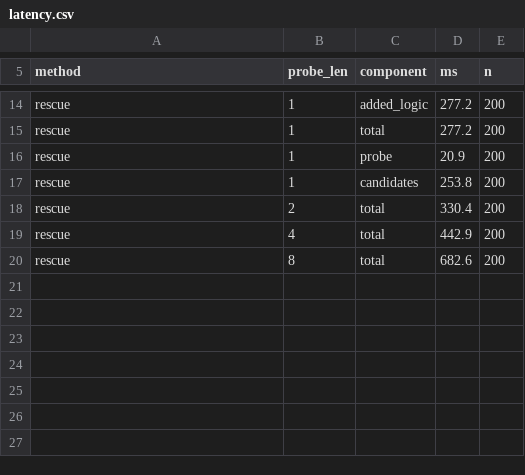
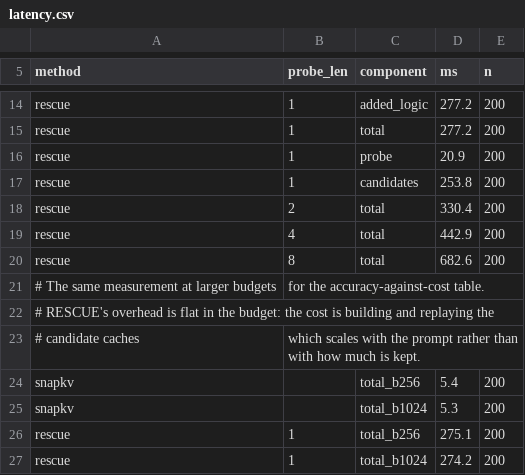
Before and after one commit to malmong/RESCUE, a CSV file: results/latency.csv, drawn as a sheet; only a part is shown, gaps mark what is left out; the diff names each change by its address in the sheet, - before the commit and + after, or states it on an @@ line.

Commit message:
Cost-vs-accuracy table, selector-margin table, and renumbering
Two tables answer reviewer objections the paper could not previously answer
from its own numbers.

Table 3 puts RESCUE next to simply raising the cache budget, which is the
comparison a deployment actually faces. The result is not favourable and the
table says so: SnapKV at B=256 scores +0.96 above RESCUE at B=128 and pays
272 ms less. What it also shows is where that stops -- RESCUE's overhead is
flat in the budget (277.2 / 275.1 / 274.2 ms, because the cost is the candidate
caches and those scale with the prompt) while the gain is not (+1.71 / +1.00 /
-0.01), so the same fixed price buys less and less.

Table 13 splits the selector's decisions by the size of its own KL margin. The
pooled 55.6% accuracy averages two regimes: 63.6% and +6.00 points per document
in the top fifth, against 52.5-55.5% and at most +2.10 elsewhere. It is near
chance where the probe carries no information and better where it does, and the
second regime is where the large differences are.

Adding two body tables shifted every number from 3 on, so the scripts are
renumbered and tests/test_numbering.py now checks the mapping against the .tex
rather than leaving it to be noticed later.

```diff
--- a/results/latency.csv
+++ b/results/latency.csv
+row 21: # The same measurement at larger budgets | for the accuracy-against-cost table.
+row 22: # RESCUE's overhead is flat in the budget: the cost is building and replaying the
+row 23: # candidate caches | which scales with the prompt rather than with how much is kept.
+row 24: snapkv |  | total_b256 | 5.4 | 200
+row 25: snapkv |  | total_b1024 | 5.3 | 200
+row 26: rescue | 1 | total_b256 | 275.1 | 200
+row 27: rescue | 1 | total_b1024 | 274.2 | 200
```
Also changed, not shown: 22 other files.
